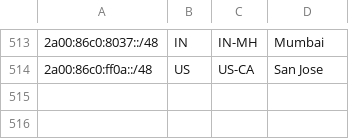
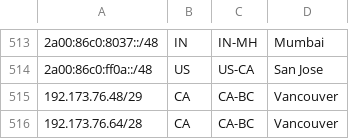
Before and after one commit to Netflix/nflx-geofeed, a CSV file: geofeed.csv, drawn as a sheet; only a part is shown, gaps mark what is left out.

Commit message:
AL geo update

```diff
--- a/geofeed.csv
+++ b/geofeed.csv
@@ -514 +514,3 @@
 2a00:86c0:ff0a::/48,US,US-CA,San Jose,
+192.173.76.48/29,CA,CA-BC,Vancouver,
+192.173.76.64/28,CA,CA-BC,Vancouver,
```
